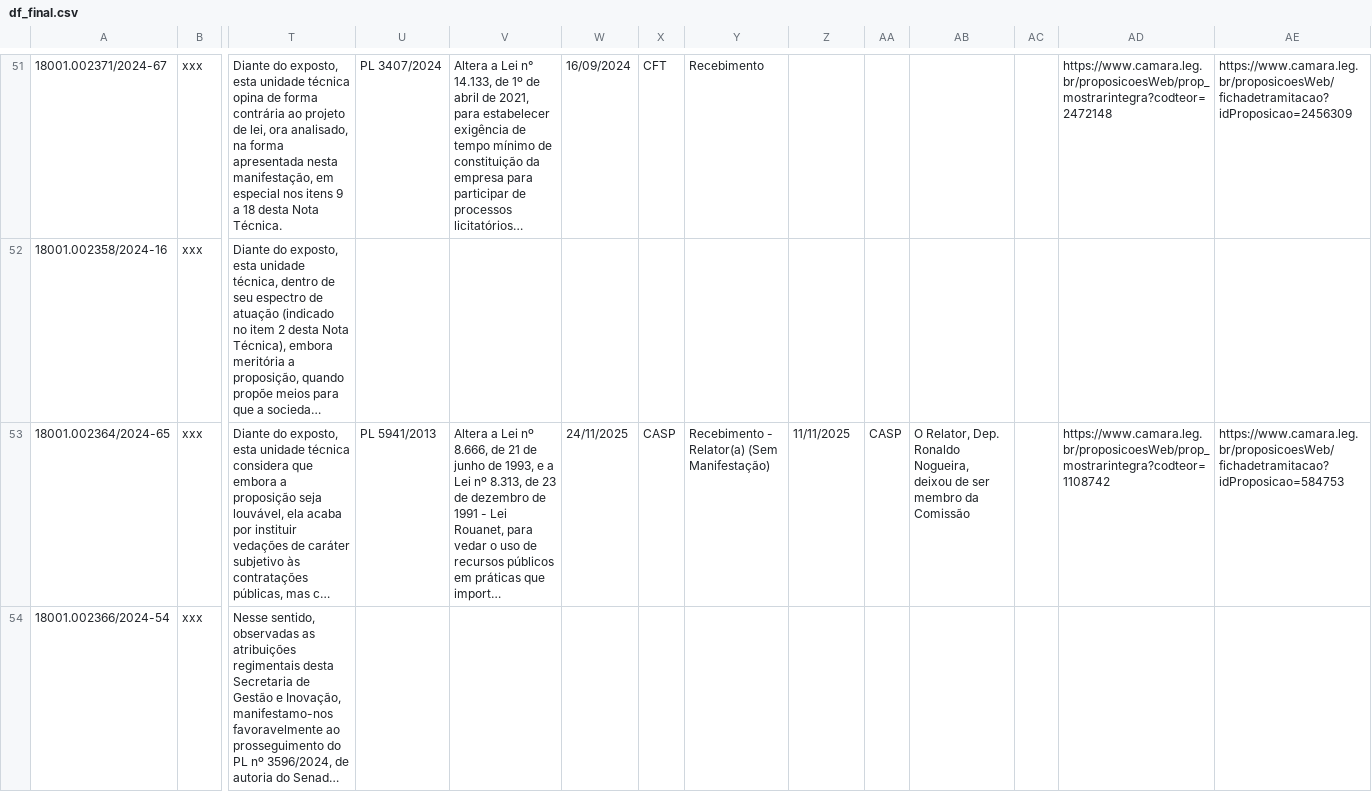
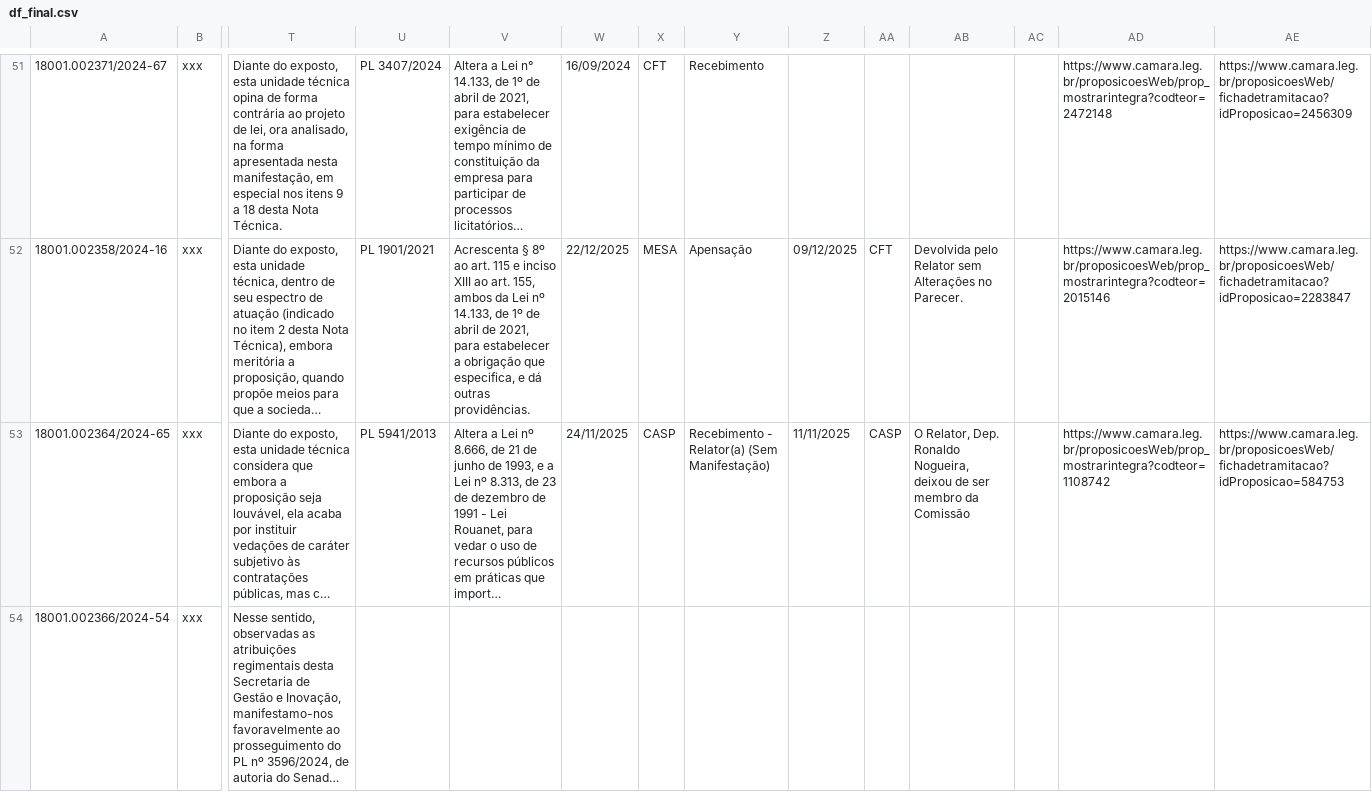
Before and after one commit to lab-dados-seges/monitoramento-parlamentar-delog, a CSV file: data/df_final.csv, drawn as a sheet; only a part is shown, gaps mark what is left out; long unchanged cells end in …; the diff covers the shown part only; the diff names each change by its address in the sheet, - before the commit and + after, or states it on an @@ line.

```diff
--- a/data/df_final.csv
+++ b/data/df_final.csv
-U52: (empty)
+U52: PL 1901/2021
-V52: (empty)
+V52: Acrescenta § 8º ao art. 115 e inciso XIII ao art. 155, ambos da Lei nº 14.133, de 1º de abril de 2021, para estabelecer a obrigação que especifica, e dá outras providências.
-W52: (empty)
+W52: 22/12/2025
-X52: (empty)
+X52: MESA
-Y52: (empty)
+Y52: Apensação
-Z52: (empty)
+Z52: 09/12/2025
-AA52: (empty)
+AA52: CFT
-AB52: (empty)
+AB52: Devolvida pelo Relator sem Alterações no Parecer.
-AD52: (empty)
+AD52: https://www.camara.leg.br/proposicoesWeb/prop_mostrarintegra?codteor=2015146
-AE52: (empty)
+AE52: https://www.camara.leg.br/proposicoesWeb/fichadetramitacao?idProposicao=2283847
```
Also changed, not shown: 47 edited cells elsewhere in this file.
